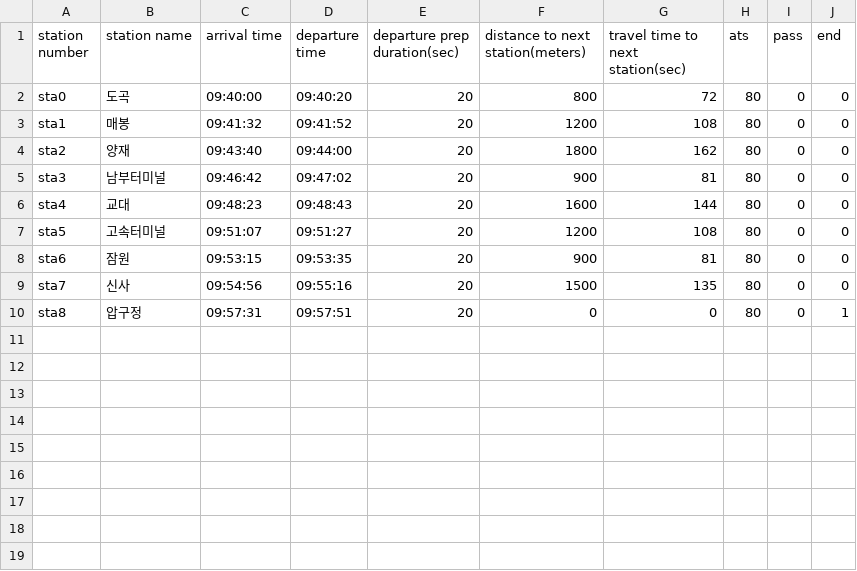
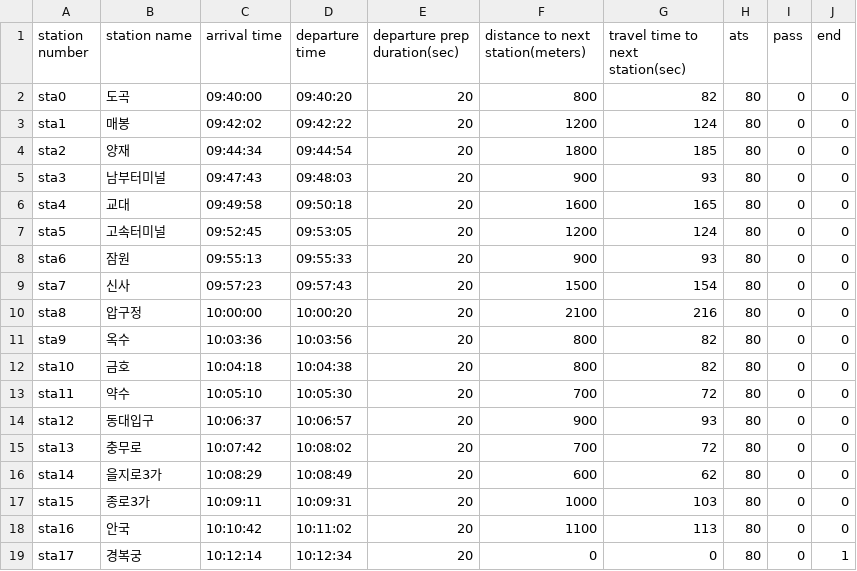
Before and after one commit to aravaca/emu-personal-type-simulator, a CSV file: tasc/static/route/s3000.csv, drawn as a sheet.

Commit message:
fix tasc logic for e235

```diff
--- a/tasc/static/route/s3000.csv
+++ b/tasc/static/route/s3000.csv
@@ -1,10 +1,19 @@
 station number,station name,arrival time,departure time,departure prep duration(sec),distance to next station(meters), travel time to next station(sec), ats, pass, end
-sta0,도곡,09:40:00,09:40:20,20,800,72,80,0,0
-sta1,매봉,09:41:32,09:41:52,20,1200,108,80,0,0
-sta2,양재,09:43:40,09:44:00,20,1800,162,80,0,0
-sta3,남부터미널,09:46:42,09:47:02,20,900,81,80,0,0
-sta4,교대,09:48:23,09:48:43,20,1600,144,80,0,0
-sta5,고속터미널,09:51:07,09:51:27,20,1200,108,80,0,0
-sta6,잠원,09:53:15,09:53:35,20,900,81,80,0,0
-sta7,신사,09:54:56,09:55:16,20,1500,135,80,0,0
-sta8,압구정,09:57:31,09:57:51,20,0,0,80,0,1
+sta0,도곡,09:40:00,09:40:20,20,800,82,80,0,0
+sta1,매봉,09:42:02,09:42:22,20,1200,124,80,0,0
+sta2,양재,09:44:34,09:44:54,20,1800,185,80,0,0
+sta3,남부터미널,09:47:43,09:48:03,20,900,93,80,0,0
+sta4,교대,09:49:58,09:50:18,20,1600,165,80,0,0
+sta5,고속터미널,09:52:45,09:53:05,20,1200,124,80,0,0
+sta6,잠원,09:55:13,09:55:33,20,900,93,80,0,0
+sta7,신사,09:57:23,09:57:43,20,1500,154,80,0,0
+sta8,압구정,10:00:00,10:00:20,20,2100,216,80,0,0
+sta9,옥수,10:03:36,10:03:56,20,800,82,80,0,0
+sta10,금호,10:04:18,10:04:38,20,800,82,80,0,0
+sta11,약수,10:05:10,10:05:30,20,700,72,80,0,0
+sta12,동대입구,10:06:37,10:06:57,20,900,93,80,0,0
+sta13,충무로,10:07:42,10:08:02,20,700,72,80,0,0
+sta14,을지로3가,10:08:29,10:08:49,20,600,62,80,0,0
+sta15,종로3가,10:09:11,10:09:31,20,1000,103,80,0,0
+sta16,안국,10:10:42,10:11:02,20,1100,113,80,0,0
+sta17,경복궁,10:12:14,10:12:34,20,0,0,80,0,1
```
Also changed, not shown: 12 other files.
